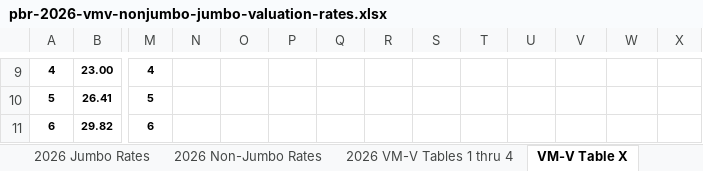
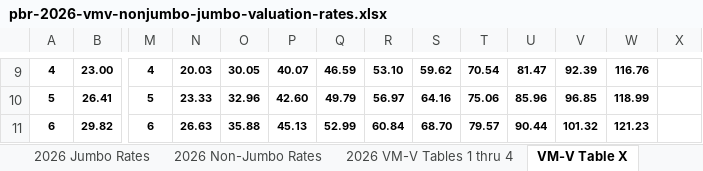
Before and after one commit to 5thgenfinance/5thgenfinance.github.io, an Excel workbook: docs/content_history/pbr-2026-vmv-nonjumbo-jumbo-valuation-rates.xlsx, sheet VM-V Table X, drawn as a sheet; only a part is shown, gaps mark what is left out; values as stored, in another font and other column widths than the file's, no borders; the diff covers the shown part only; the diff names each change by its address in the sheet, - before the commit and + after, or states it on an @@ line.

```diff
--- a/docs/content_history/pbr-2026-vmv-nonjumbo-jumbo-valuation-rates.xlsx (sheet VM-V Table X)
+++ b/docs/content_history/pbr-2026-vmv-nonjumbo-jumbo-valuation-rates.xlsx (sheet VM-V Table X)
-N9: (empty)
+N9: 20.03
-O9: (empty)
+O9: 30.05
-P9: (empty)
+P9: 40.07
-Q9: (empty)
+Q9: 46.59
-R9: (empty)
+R9: 53.10
-S9: (empty)
+S9: 59.62
-T9: (empty)
+T9: 70.54
-U9: (empty)
+U9: 81.47
-V9: (empty)
+V9: 92.39
-W9: (empty)
+W9: 116.76
-N10: (empty)
+N10: 23.33
-O10: (empty)
+O10: 32.96
-P10: (empty)
+P10: 42.60
-Q10: (empty)
+Q10: 49.79
-R10: (empty)
+R10: 56.97
-S10: (empty)
+S10: 64.16
-T10: (empty)
+T10: 75.06
-U10: (empty)
+U10: 85.96
-V10: (empty)
+V10: 96.85
-W10: (empty)
+W10: 118.99
-N11: (empty)
+N11: 26.63
-O11: (empty)
+O11: 35.88
-P11: (empty)
+P11: 45.13
-Q11: (empty)
+Q11: 52.99
-R11: (empty)
+R11: 60.84
-S11: (empty)
+S11: 68.70
-T11: (empty)
+T11: 79.57
-U11: (empty)
+U11: 90.44
-V11: (empty)
+V11: 101.32
-W11: (empty)
+W11: 121.23
```
Also changed, not shown: 280 edited cells elsewhere in this sheet, sheet 2026 Non-Jumbo Rates, sheet 2026 Jumbo Rates, charts or pictures, docs/content_history/pbr-2026-vm20-table-f-g-current-spreads.xlsx, docs/content_history/pbr-2026-vm20-table-j-swaps.xlsx, 2 other files.
